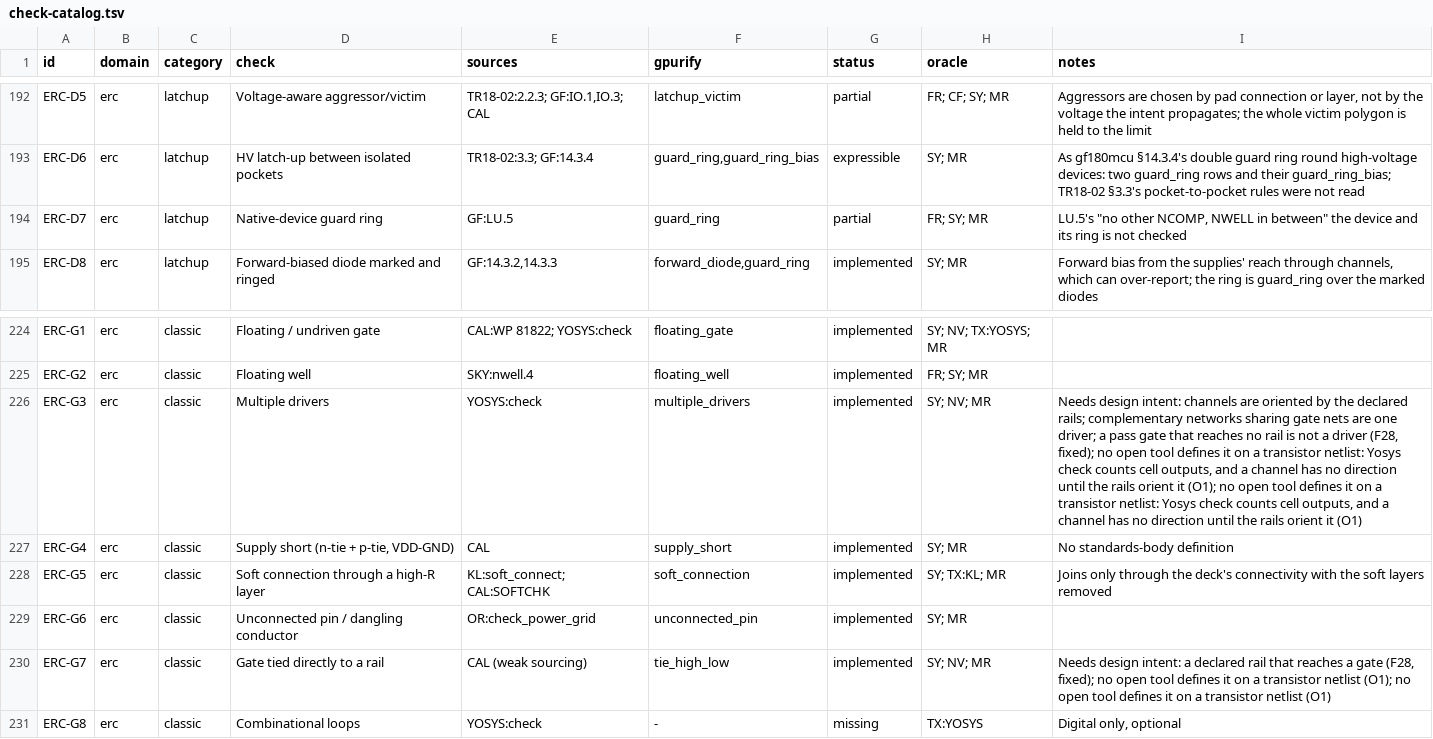
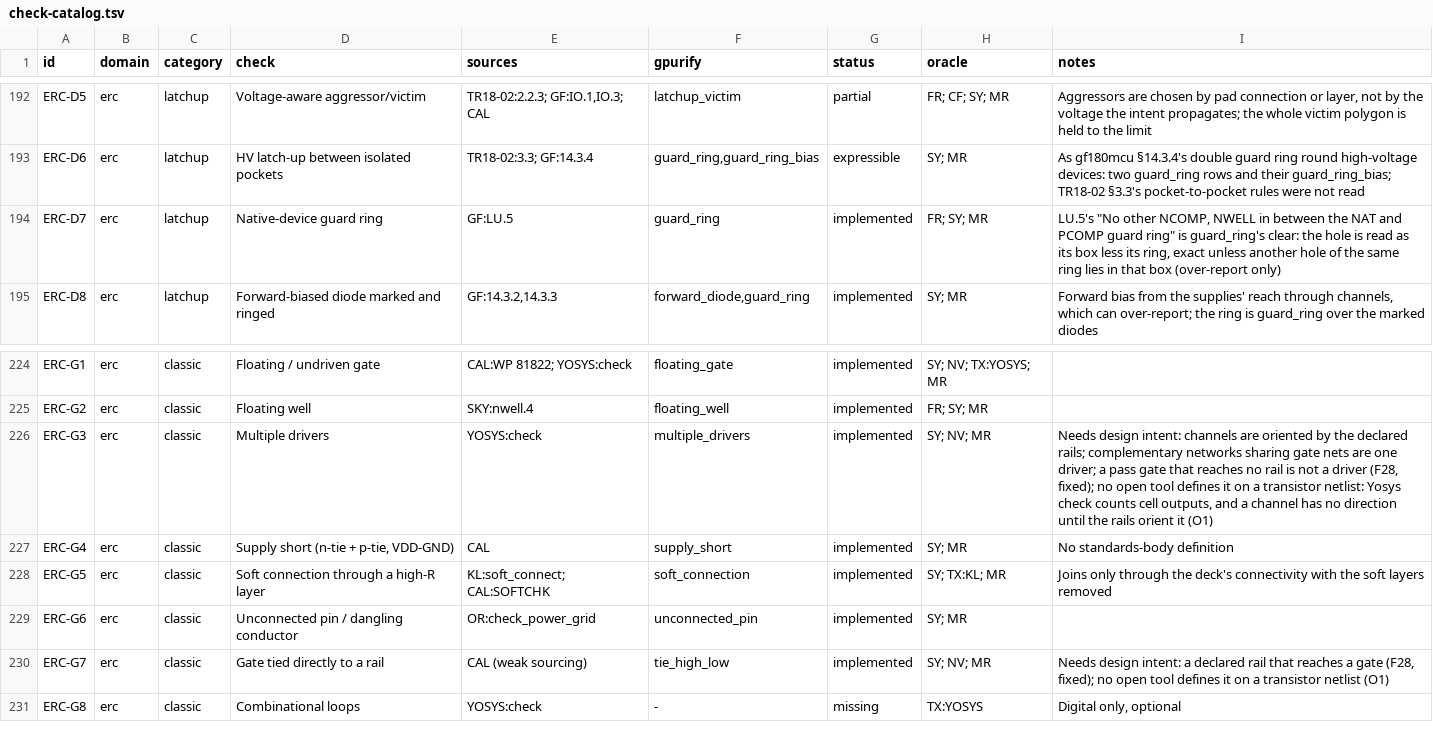
Before and after one commit to UW-ASIC/GPurify, a TSV file: docs/check-catalog.tsv, drawn as a sheet; only a part is shown, gaps mark what is left out.

Commit message:
erc: a native device's guard ring holds no other NCOMP or NWELL (X4)
ERC-D7 was partial: GF180MCU LU.5 asks that a NAT device within 50 um
of an n-well be "directly surrounded by PCOMP substrate guard ring. (No
other NCOMP, NWELL in between the NAT and PCOMP guard ring)", and
guard_ring checked only that a ring surrounds the device.

guard_ring gains `clear: layer | none`: the innermost hole round a
target may hold no area of `clear` outside the target. The hole is read
as its box less the ring figure's rectangles, less the target's: exact
for a rectangular hole, and an over-report only when another hole of
the same ring lies in that box. A target with clear area between it and
its ring measures the count of clear figures there against 0. Every
existing guard_ring row states `clear: none`; the deck library, the
decompiler and the rule reference carry the parameter.

Fixtures (SY, MR): the LU.5 ring round a NAT with `clear` the derived
`ncomp or well`; an NCOMP inside the NAT or on the ring's band is clean,
one in the gap, one straddling the NAT's edge or a well island in the
gap counts 1, two pieces count 2, each under every symmetry and two
offsets. Breaks if the target's own area is not subtracted (the
straddling and inside cases move), or the ring's band is not (the
on-ring case flags).

The duplicated sentence in the ERC-G3 and ERC-G7 notes is removed.

```diff
--- a/docs/check-catalog.tsv
+++ b/docs/check-catalog.tsv
@@ -193,3 +193,3 @@ ERC-D5	erc	latchup	Voltage-aware aggressor/victim	TR18-02:2.2.3; GF:IO.1,IO.3; C
 ERC-D6	erc	latchup	HV latch-up between isolated pockets	TR18-02:3.3; GF:14.3.4	guard_ring,guard_ring_bias	expressible	SY; MR	As gf180mcu §14.3.4's double guard ring round high-voltage devices: two guard_ring rows and their guard_ring_bias; TR18-02 §3.3's pocket-to-pocket rules were not read
-ERC-D7	erc	latchup	Native-device guard ring	GF:LU.5	guard_ring	partial	FR; SY; MR	LU.5's "no other NCOMP, NWELL in between" the device and its ring is not checked
+ERC-D7	erc	latchup	Native-device guard ring	GF:LU.5	guard_ring	implemented	FR; SY; MR	LU.5's "No other NCOMP, NWELL in between the NAT and PCOMP guard ring" is guard_ring's clear: the hole is read as its box less its ring, exact unless another hole of the same ring lies in that box (over-report only)
 ERC-D8	erc	latchup	Forward-biased diode marked and ringed	GF:14.3.2,14.3.3	forward_diode,guard_ring	implemented	SY; MR	Forward bias from the supplies' reach through channels, which can over-report; the ring is guard_ring over the marked diodes
@@ -225,3 +225,3 @@ ERC-G1	erc	classic	Floating / undriven gate	CAL:WP 81822; YOSYS:check	floating_g
 ERC-G2	erc	classic	Floating well	SKY:nwell.4	floating_well	implemented	FR; SY; MR	
-ERC-G3	erc	classic	Multiple drivers	YOSYS:check	multiple_drivers	implemented	SY; NV; MR	Needs design intent: channels are oriented by the declared rails; complementary networks sharing gate nets are one driver; a pass gate that reaches no rail is not a driver (F28, fixed); no open tool defines it on a transistor netlist: Yosys check counts cell outputs, and a channel has no direction until the rails orient it (O1); no open tool defines it on a transistor netlist: Yosys check counts cell outputs, and a channel has no direction until the rails orient it (O1)
+ERC-G3	erc	classic	Multiple drivers	YOSYS:check	multiple_drivers	implemented	SY; NV; MR	Needs design intent: channels are oriented by the declared rails; complementary networks sharing gate nets are one driver; a pass gate that reaches no rail is not a driver (F28, fixed); no open tool defines it on a transistor netlist: Yosys check counts cell outputs, and a channel has no direction until the rails orient it (O1)
 ERC-G4	erc	classic	Supply short (n-tie + p-tie, VDD-GND)	CAL	supply_short	implemented	SY; MR	No standards-body definition
@@ -229,3 +229,3 @@ ERC-G5	erc	classic	Soft connection through a high-R layer	KL:soft_connect; CAL:S
 ERC-G6	erc	classic	Unconnected pin / dangling conductor	OR:check_power_grid	unconnected_pin	implemented	SY; MR	
-ERC-G7	erc	classic	Gate tied directly to a rail	CAL (weak sourcing)	tie_high_low	implemented	SY; NV; MR	Needs design intent: a declared rail that reaches a gate (F28, fixed); no open tool defines it on a transistor netlist (O1); no open tool defines it on a transistor netlist (O1)
+ERC-G7	erc	classic	Gate tied directly to a rail	CAL (weak sourcing)	tie_high_low	implemented	SY; NV; MR	Needs design intent: a declared rail that reaches a gate (F28, fixed); no open tool defines it on a transistor netlist (O1)
 ERC-G8	erc	classic	Combinational loops	YOSYS:check	-	missing	TX:YOSYS	Digital only, optional
```
Also changed, not shown: 13 other files.
